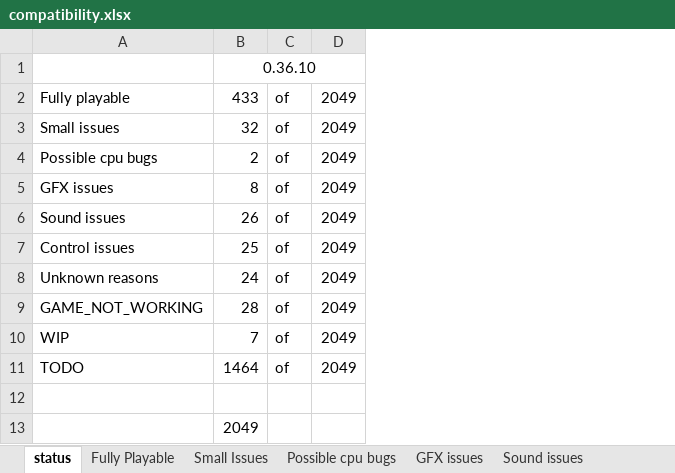
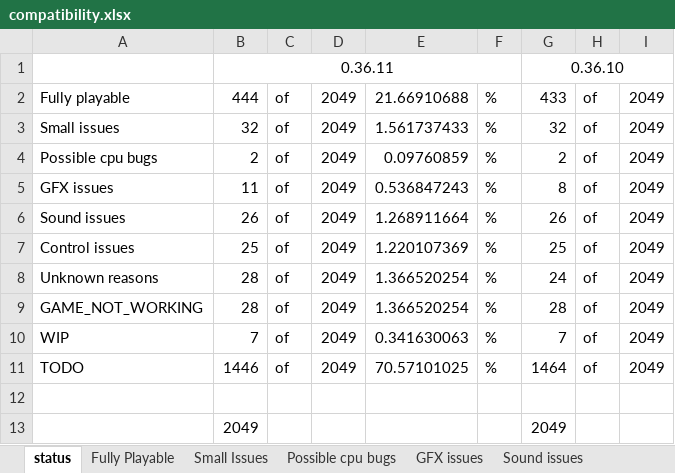
Before and after one commit to georgemoralis/arcadeflex, an Excel workbook: compatibility.xlsx, sheet status, drawn as a sheet; only a part is shown; values as stored, in another font and other column widths than the file's, no borders; the diff names each change by its address in the sheet, - before the commit and + after, or states it on an @@ line.

```diff
--- a/compatibility.xlsx (sheet status)
+++ b/compatibility.xlsx (sheet status)
+column B, rows 1-13: 0.36.11 | 444 | 32 | 2 | 11 | 26 | 25 | 28 | 28 | 7 | 1446 |  | 2049
+column C, rows 2-11: all of
+column D, rows 2-11: all 2049
+column E, rows 2-11: 21.66910688 | 1.561737433 | 0.09760859 | 0.536847243 | 1.268911664 | 1.220107369 | 1.366520254 | 1.366520254 | 0.341630063 | 70.57101025
+column F, rows 2-11: all %
```
Also changed, not shown: sheet compatibility.xls, sheet Fully Playable, sheet Unknown Reasons, sheet GFX issues, formulas that keep their value, 18 other files.
